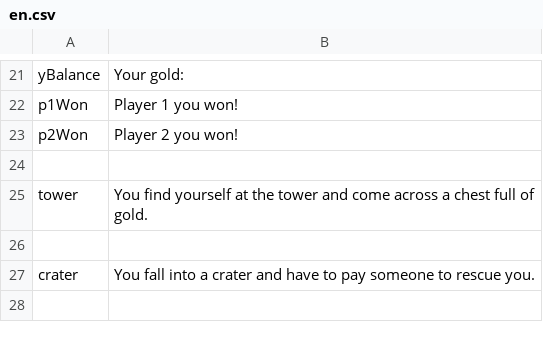
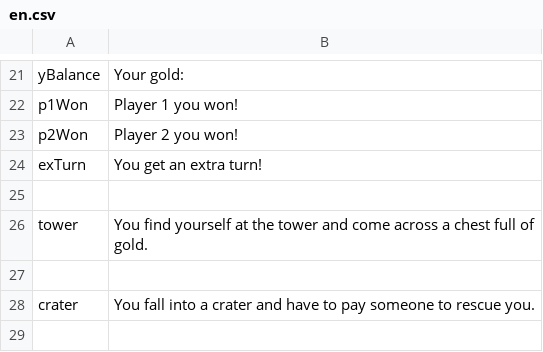
Before and after one commit to Magnusrk/CDIO2, a CSV file: src/LanguagePacks/en.csv, drawn as a sheet; only a part is shown, gaps mark what is left out.

```diff
--- a/src/LanguagePacks/en.csv
+++ b/src/LanguagePacks/en.csv
@@ -23,2 +23,3 @@ p1Won;Player 1 you won!
 p2Won;Player 2 you won!
+exTurn;You get an extra turn!
 
```
Also changed, not shown: src/LanguagePacks/da.csv, src/LanguagePacks/jp.csv, 2 other files.
